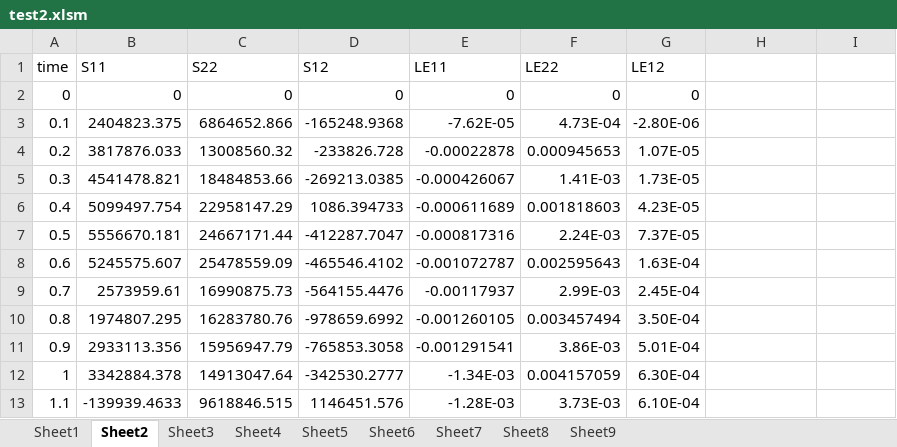
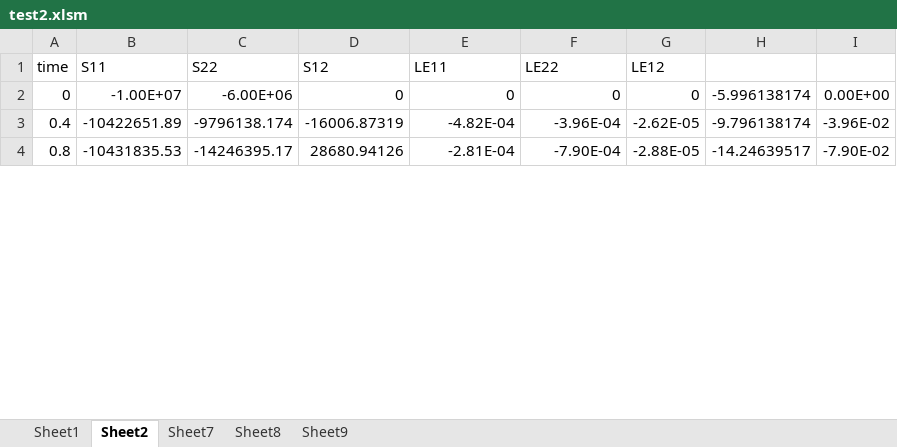
Before and after one commit to yetisir/up-frac-old, an Excel workbook: misc/test2.xlsm, sheet Sheet2, drawn as a sheet; only a part is shown; values as stored, in another font and other column widths than the file's, no borders; charts and pictures not drawn; removed rows and columns are numbered as before the commit, all else as after; the diff covers the shown part only; the diff names each change by its address in the sheet, - before the commit and + after, or states it on an @@ line.

```diff
--- a/misc/test2.xlsm (sheet Sheet2)
+++ b/misc/test2.xlsm (sheet Sheet2)
-sheet tab: Sheet3
-sheet tab: Sheet4
-sheet tab: Sheet5
-sheet tab: Sheet6
-B2 (S11): 0
+B2 (S11): -1.00E+07
-C2 (S22): 0
+C2 (S22): -6.00E+06
-H2: (empty)
+H2: -5.996138174
-I2: (empty)
+I2: 0.00E+00
-row 3: 0.1 | 2404823.375 | 6864652.866 | -165248.9368 | -7.62E-05 | 4.73E-04 | -2.80E-06
-row 4: 0.2 | 3817876.033 | 13008560.32 | -233826.728 | -0.00022878 | 0.000945653 | 1.07E-05
-row 5: 0.3 | 4541478.821 | 18484853.66 | -269213.0385 | -0.000426067 | 1.41E-03 | 1.73E-05
-B3 (S11): 5099497.754
+B3 (S11): -10422651.89
-C3 (S22): 22958147.29
+C3 (S22): -9796138.174
-D3 (S12): 1086.394733
+D3 (S12): -16006.87319
-E3 (LE11): -0.000611689
+E3 (LE11): -4.82E-04
-F3 (LE22): 0.001818603
+F3 (LE22): -3.96E-04
-G3 (LE12): 4.23E-05
+G3 (LE12): -2.62E-05
-H3: (empty)
+H3: -9.796138174
-I3: (empty)
+I3: -3.96E-02
-row 7: 0.5 | 5556670.181 | 24667171.44 | -412287.7047 | -0.000817316 | 2.24E-03 | 7.37E-05
-row 8: 0.6 | 5245575.607 | 25478559.09 | -465546.4102 | -0.001072787 | 0.002595643 | 1.63E-04
-row 9: 0.7 | 2573959.61 | 16990875.73 | -564155.4476 | -0.00117937 | 2.99E-03 | 2.45E-04
-B4 (S11): 1974807.295
+B4 (S11): -10431835.53
-C4 (S22): 16283780.76
+C4 (S22): -14246395.17
-D4 (S12): -978659.6992
+D4 (S12): 28680.94126
-E4 (LE11): -0.001260105
+E4 (LE11): -2.81E-04
-F4 (LE22): 0.003457494
+F4 (LE22): -7.90E-04
-G4 (LE12): 3.50E-04
+G4 (LE12): -2.88E-05
-H4: (empty)
+H4: -14.24639517
-I4: (empty)
+I4: -7.90E-02
-row 11: 0.9 | 2933113.356 | 15956947.79 | -765853.3058 | -0.001291541 | 3.86E-03 | 5.01E-04
-row 12: 1 | 3342884.378 | 14913047.64 | -342530.2777 | -1.34E-03 | 0.004157059 | 6.30E-04
-row 13: 1.1 | -139939.4633 | 9618846.515 | 1146451.576 | -1.28E-03 | 3.73E-03 | 6.10E-04
```
Also changed, not shown: 25 added rows, 66 removed rows and 184 edited cells elsewhere in this sheet, sheet Sheet1, sheet Sheet8, sheet Sheet9, sheet Sheet7, formulas that keep their value, charts or pictures, 37 other files.
